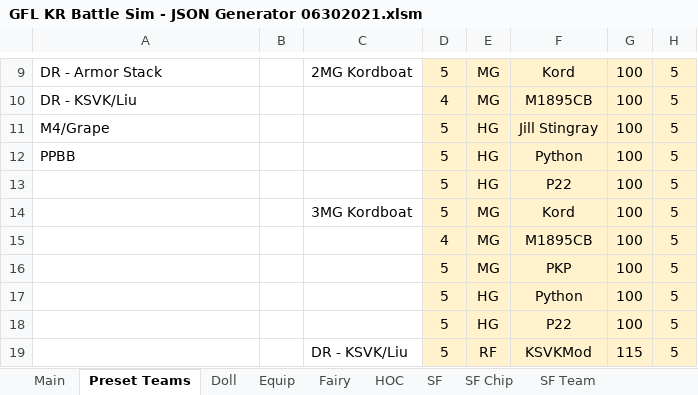
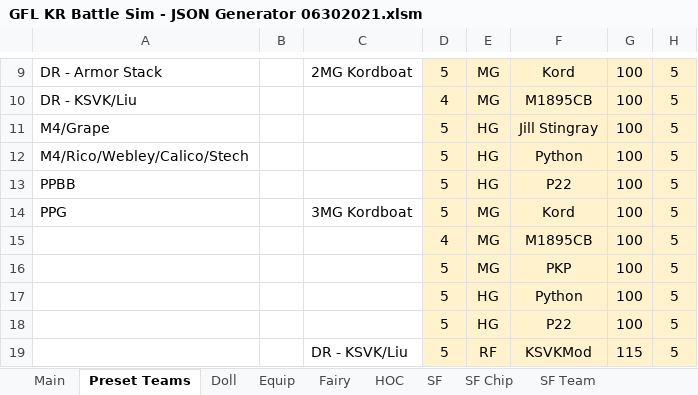
Before and after one commit to randomqwerty/GFLBattleSim-JSONGenerator, an Excel workbook: GFL KR Battle Sim - JSON Generator 06302021.xlsm, sheet Preset Teams, drawn as a sheet; only a part is shown, gaps mark what is left out; values as stored, in another font and other column widths than the file's, no borders; the diff covers the shown part only; the diff names each change by its address in the sheet, - before the commit and + after, or states it on an @@ line.

```diff
--- a/GFL KR Battle Sim - JSON Generator 06302021.xlsm (sheet Preset Teams)
+++ b/GFL KR Battle Sim - JSON Generator 06302021.xlsm (sheet Preset Teams)
-A12: PPBB
+A12: M4/Rico/Webley/Calico/Stech
-A13: (empty)
+A13: PPBB
-A14: (empty)
+A14: PPG
```
Also changed, not shown: 10 added rows and 14 edited cells elsewhere in this sheet, other sheet tabs.
